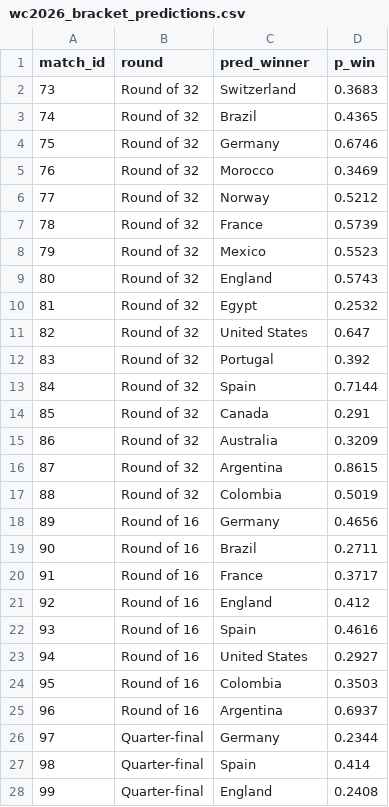
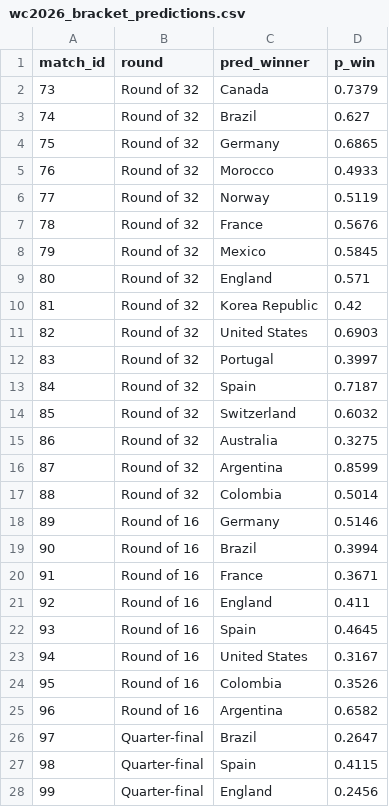
Before and after one commit to Ammar8065/fifa-world-cup-2026, a CSV file: Data/simulated/wc2026_bracket_predictions.csv, drawn as a sheet; only a part is shown; the diff covers the shown part only.

```diff
--- a/Data/simulated/wc2026_bracket_predictions.csv
+++ b/Data/simulated/wc2026_bracket_predictions.csv
@@ -1,28 +1,28 @@
 match_id,round,pred_winner,p_win
-73,Round of 32,Switzerland,0.3683
-74,Round of 32,Brazil,0.4365
-75,Round of 32,Germany,0.6746
-76,Round of 32,Morocco,0.3469
-77,Round of 32,Norway,0.5212
-78,Round of 32,France,0.5739
-79,Round of 32,Mexico,0.5523
-80,Round of 32,England,0.5743
-81,Round of 32,Egypt,0.2532
-82,Round of 32,United States,0.647
-83,Round of 32,Portugal,0.392
-84,Round of 32,Spain,0.7144
-85,Round of 32,Canada,0.291
-86,Round of 32,Australia,0.3209
-87,Round of 32,Argentina,0.8615
-88,Round of 32,Colombia,0.5019
-89,Round of 16,Germany,0.4656
-90,Round of 16,Brazil,0.2711
-91,Round of 16,France,0.3717
-92,Round of 16,England,0.412
-93,Round of 16,Spain,0.4616
-94,Round of 16,United States,0.2927
-95,Round of 16,Colombia,0.3503
-96,Round of 16,Argentina,0.6937
-97,Quarter-final,Germany,0.2344
-98,Quarter-final,Spain,0.414
-99,Quarter-final,England,0.2408
+73,Round of 32,Canada,0.7379
+74,Round of 32,Brazil,0.627
+75,Round of 32,Germany,0.6865
+76,Round of 32,Morocco,0.4933
+77,Round of 32,Norway,0.5119
+78,Round of 32,France,0.5676
+79,Round of 32,Mexico,0.5845
+80,Round of 32,England,0.571
+81,Round of 32,Korea Republic,0.42
+82,Round of 32,United States,0.6903
+83,Round of 32,Portugal,0.3997
+84,Round of 32,Spain,0.7187
+85,Round of 32,Switzerland,0.6032
+86,Round of 32,Australia,0.3275
+87,Round of 32,Argentina,0.8599
+88,Round of 32,Colombia,0.5014
+89,Round of 16,Germany,0.5146
+90,Round of 16,Brazil,0.3994
+91,Round of 16,France,0.3671
+92,Round of 16,England,0.411
+93,Round of 16,Spain,0.4645
+94,Round of 16,United States,0.3167
+95,Round of 16,Colombia,0.3526
+96,Round of 16,Argentina,0.6582
+97,Quarter-final,Brazil,0.2647
+98,Quarter-final,Spain,0.4115
+99,Quarter-final,England,0.2456
```
Also changed, not shown: 4 edited cells elsewhere in this file, Data/schedule_2026.csv, Data/simulated/wc2026_bracket_full.csv, 6 other files.
